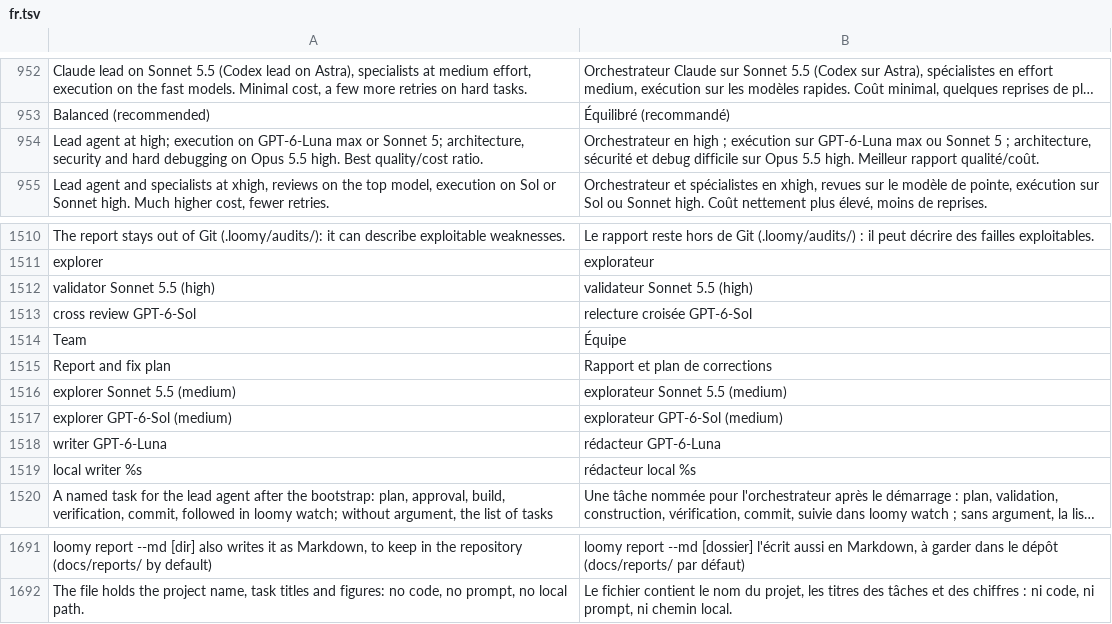
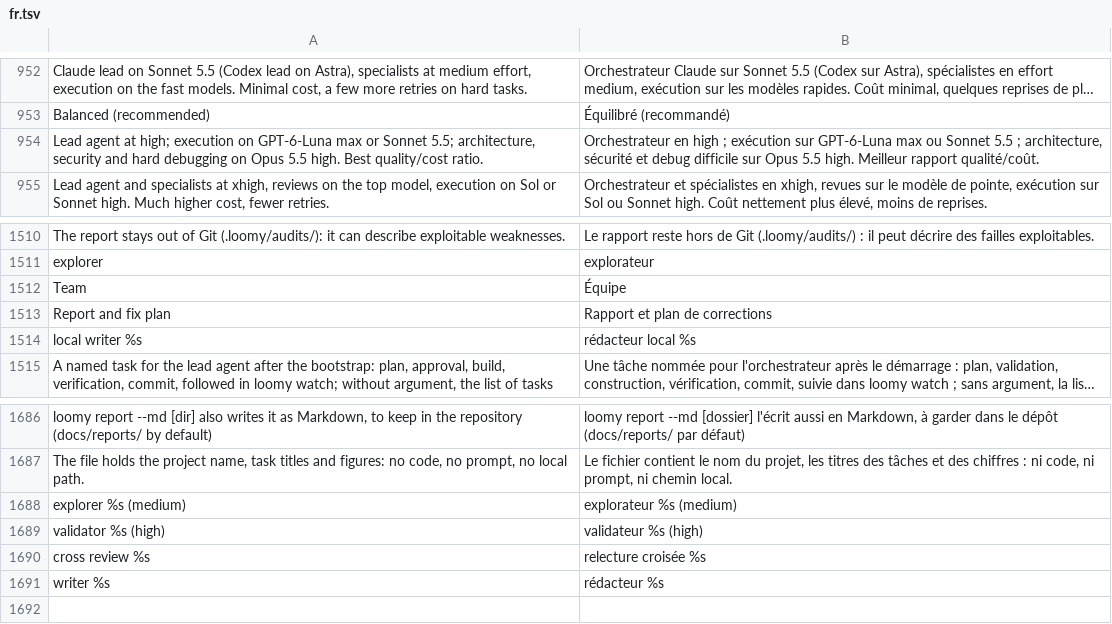
Before and after one commit to Eydenn/loomy, a TSV file: scripts/lib/i18n/fr.tsv, drawn as a sheet; only a part is shown, gaps mark what is left out; long unchanged cells end in …; removed rows and columns are numbered as before the commit, all else as after; the diff names each change by its address in the sheet, - before the commit and + after, or states it on an @@ line.

```diff
--- a/scripts/lib/i18n/fr.tsv
+++ b/scripts/lib/i18n/fr.tsv
-A954: …or Sonnet 5; architecture, security…
+A954: …or Sonnet 5.5; architecture, security…
-B954: …ou Sonnet 5 ; architecture,…
+B954: …ou Sonnet 5.5 ; architecture,…
-row 1512: validator Sonnet 5.5 (high) | validateur Sonnet 5.5 (high)
-row 1513: cross review GPT-6-Sol | relecture croisée GPT-6-Sol
-row 1516: explorer Sonnet 5.5 (medium) | explorateur Sonnet 5.5 (medium)
-row 1517: explorer GPT-6-Sol (medium) | explorateur GPT-6-Sol (medium)
-row 1518: writer GPT-6-Luna | rédacteur GPT-6-Luna
+row 1688: explorer %s (medium) | explorateur %s (medium)
+row 1689: validator %s (high) | validateur %s (high)
+row 1690: cross review %s | relecture croisée %s
+row 1691: writer %s | rédacteur %s
```
Also changed, not shown: 9 other files.
